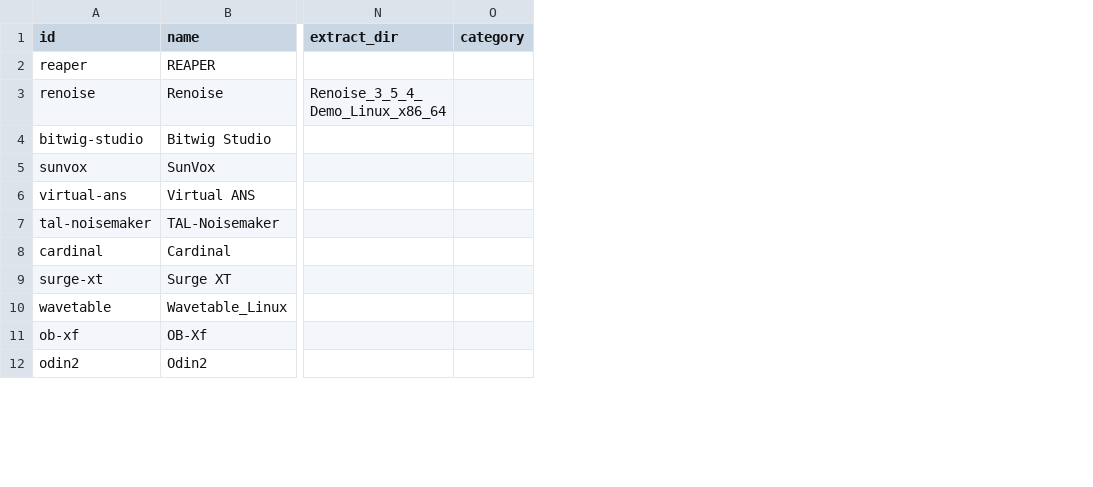
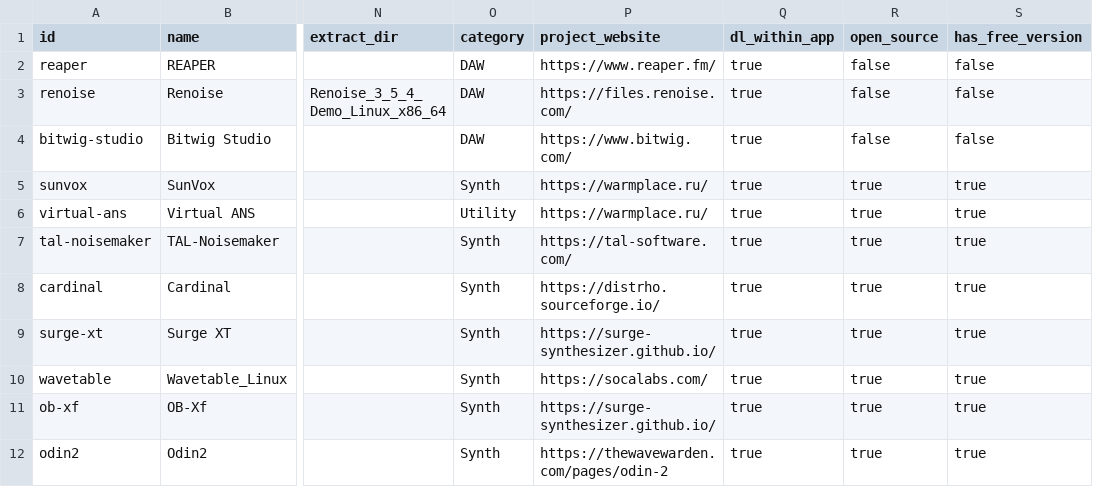
Before and after one commit to caracal-dev/caracal-software-installer, a CSV file: data/download-index.csv, drawn as a sheet; only a part is shown, gaps mark what is left out; the diff covers the shown part only; the diff names each change by its address in the sheet, - before the commit and + after, or states it on an @@ line.

Commit message:
Added links to websites amd app type icon

```diff
--- a/data/download-index.csv
+++ b/data/download-index.csv
+column P (project_website), rows 2-12: https://www.reaper.fm/ | https://files.renoise.com/ | https://www.bitwig.com/ | https://warmplace.ru/ | https://warmplace.ru/ | https://tal-software.com/ | https://distrho.sourceforge.io/ | https://surge-synthesizer.github.io/ | https://socalabs.com/ | https://surge-synthesizer.github.io/ | https://thewavewarden.com/pages/odin-2
+column Q (dl_within_app), rows 2-12: all true
+column R (open_source), rows 2-12: false | false | false | true | true | true | true | true | true | true | true
+column S (has_free_version), rows 2-12: false | false | false | true | true | true | true | true | true | true | true
-O2:O4 (category): (empty)
+O2:O4 (category): DAW
-O5 (category): (empty)
+O5 (category): Synth
-O6 (category): (empty)
+O6 (category): Utility
-O7:O12 (category): (empty)
+O7:O12 (category): Synth
```
Also changed, not shown: 1 added row and 11 edited cells elsewhere in this file, 12 other files.
